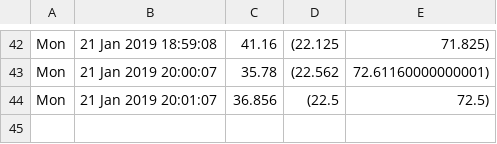
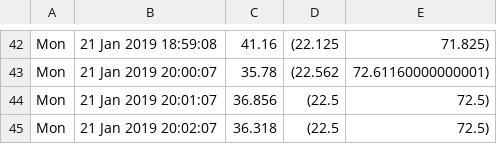
Before and after one commit to alfalimajuliett/QlabTempData, a CSV file: temp.csv, drawn as a sheet; only a part is shown, gaps mark what is left out.

Commit message:
Update data

```diff
--- a/temp.csv
+++ b/temp.csv
@@ -44 +44,2 @@ Mon, 21 Jan 2019 20:00:07,35.78,(22.562, 72.61160000000001)
 Mon, 21 Jan 2019 20:01:07,36.856,(22.5, 72.5)
+Mon, 21 Jan 2019 20:02:07,36.318,(22.5, 72.5)
```
